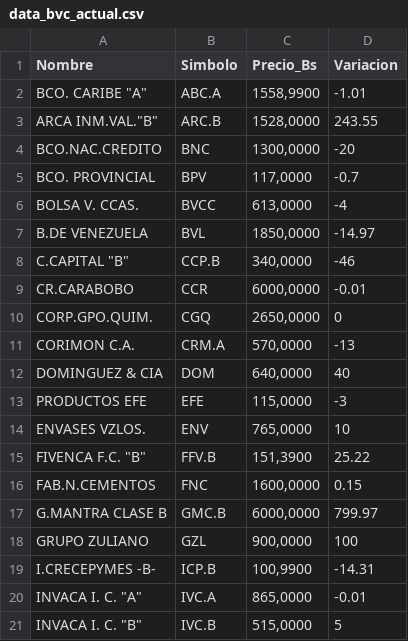
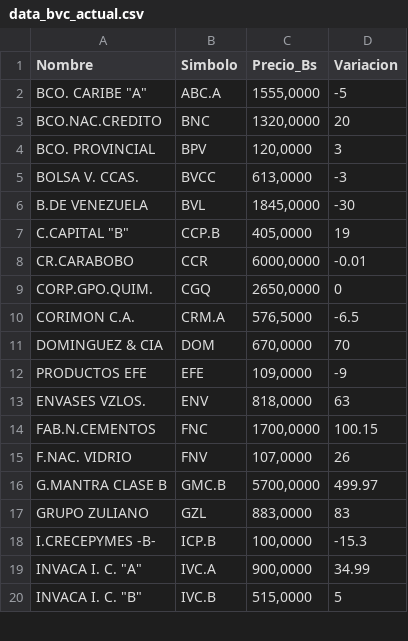
Before and after one commit to JoseAlirioCardoza/BVC, a CSV file: data_bvc_actual.csv, drawn as a sheet; only a part is shown; the diff covers the shown part only.

```diff
--- a/data_bvc_actual.csv
+++ b/data_bvc_actual.csv
@@ -1,21 +1,20 @@
 Nombre,Simbolo,Precio_Bs,Variacion
-"BCO. CARIBE ""A""",ABC.A,"1558,9900",-1.01
-"ARCA INM.VAL.""B""",ARC.B,"1528,0000",243.55
-BCO.NAC.CREDITO,BNC,"1300,0000",-20
-BCO. PROVINCIAL,BPV,"117,0000",-0.7
-BOLSA V. CCAS.,BVCC,"613,0000",-4
-B.DE VENEZUELA,BVL,"1850,0000",-14.97
-"C.CAPITAL ""B""",CCP.B,"340,0000",-46
+"BCO. CARIBE ""A""",ABC.A,"1555,0000",-5
+BCO.NAC.CREDITO,BNC,"1320,0000",20
+BCO. PROVINCIAL,BPV,"120,0000",3
+BOLSA V. CCAS.,BVCC,"613,0000",-3
+B.DE VENEZUELA,BVL,"1845,0000",-30
+"C.CAPITAL ""B""",CCP.B,"405,0000",19
 CR.CARABOBO,CCR,"6000,0000",-0.01
 CORP.GPO.QUIM.,CGQ,"2650,0000",0
-CORIMON C.A.,CRM.A,"570,0000",-13
-DOMINGUEZ & CIA,DOM,"640,0000",40
-PRODUCTOS EFE,EFE,"115,0000",-3
-ENVASES VZLOS.,ENV,"765,0000",10
-"FIVENCA F.C. ""B""",FFV.B,"151,3900",25.22
-FAB.N.CEMENTOS,FNC,"1600,0000",0.15
-G.MANTRA CLASE B,GMC.B,"6000,0000",799.97
-GRUPO ZULIANO,GZL,"900,0000",100
-I.CRECEPYMES -B-,ICP.B,"100,9900",-14.31
-"INVACA I. C. ""A""",IVC.A,"865,0000",-0.01
+CORIMON C.A.,CRM.A,"576,5000",-6.5
+DOMINGUEZ & CIA,DOM,"670,0000",70
+PRODUCTOS EFE,EFE,"109,0000",-9
+ENVASES VZLOS.,ENV,"818,0000",63
+FAB.N.CEMENTOS,FNC,"1700,0000",100.15
+F.NAC. VIDRIO,FNV,"107,0000",26
+G.MANTRA CLASE B,GMC.B,"5700,0000",499.97
+GRUPO ZULIANO,GZL,"883,0000",83
+I.CRECEPYMES -B-,ICP.B,"100,0000",-15.3
+"INVACA I. C. ""A""",IVC.A,"900,0000",34.99
 "INVACA I. C. ""B""",IVC.B,"515,0000",5
```
Also changed, not shown: 1 added row, 1 removed row and 22 edited cells elsewhere in this file.
